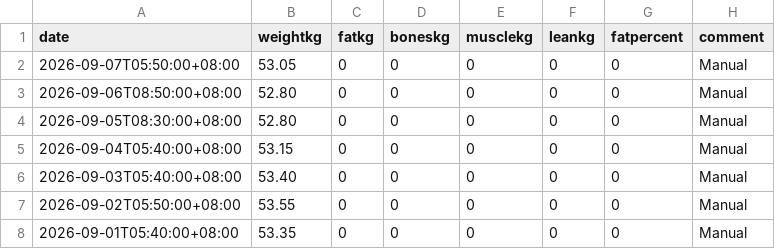
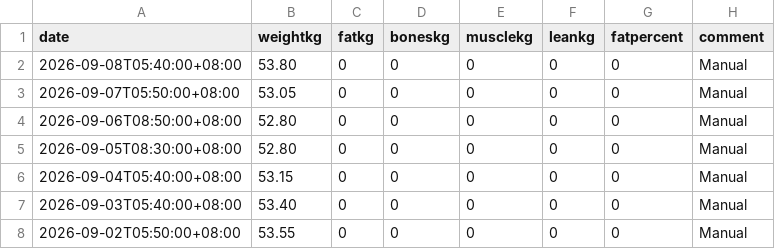
Before and after one commit to kaevinlaw/health_track, a CSV file: weight_2026.csv, drawn as a sheet; only a part is shown; the shorter side is filled out with more unchanged rows; the diff names each change by its address in the sheet, - before the commit and + after, or states it on an @@ line.

```diff
--- a/weight_2026.csv
+++ b/weight_2026.csv
+row 2: 2026-09-08T05:40:00+08:00 | 53.80 | 0 | 0 | 0 | 0 | 0 | Manual
```
Also changed, not shown: food.csv, test_result.csv, 1 other file.
